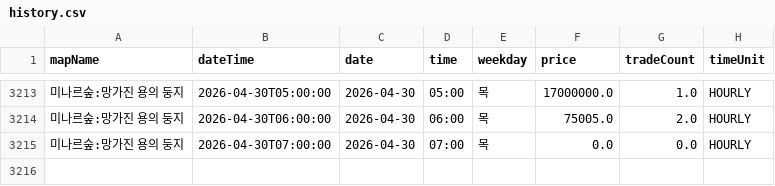
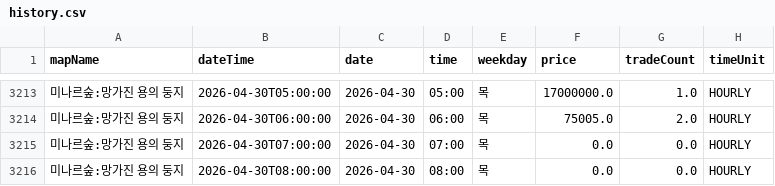
Before and after one commit to gjunil603/mashop-dashboard, a CSV file: data/maps/미나르숲_망가진_용의_둥지/history.csv, drawn as a sheet; only a part is shown, gaps mark what is left out.

```diff
--- a/data/maps/미나르숲_망가진_용의_둥지/history.csv
+++ b/data/maps/미나르숲_망가진_용의_둥지/history.csv
@@ -3215 +3215,2 @@ mapName,dateTime,date,time,weekday,price,tradeCount,timeUnit
 미나르숲:망가진 용의 둥지,2026-04-30T07:00:00,2026-04-30,07:00,목,0.0,0.0,HOURLY
+미나르숲:망가진 용의 둥지,2026-04-30T08:00:00,2026-04-30,08:00,목,0.0,0.0,HOURLY
```
Also changed, not shown: data/maps/미나르숲_남겨진_용의_둥지/history.csv, data/maps/아쿠아로드_깊은_바다_협곡2/history.csv, 3 other files.
